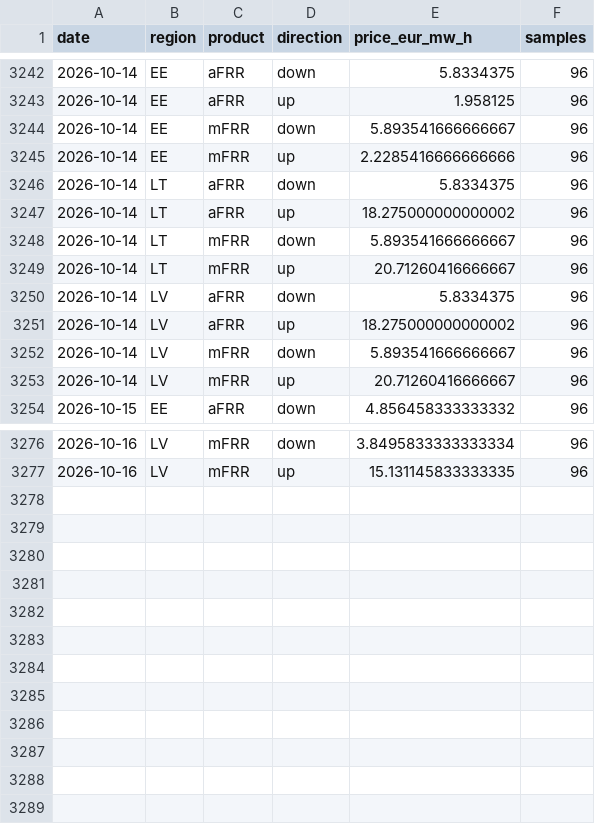
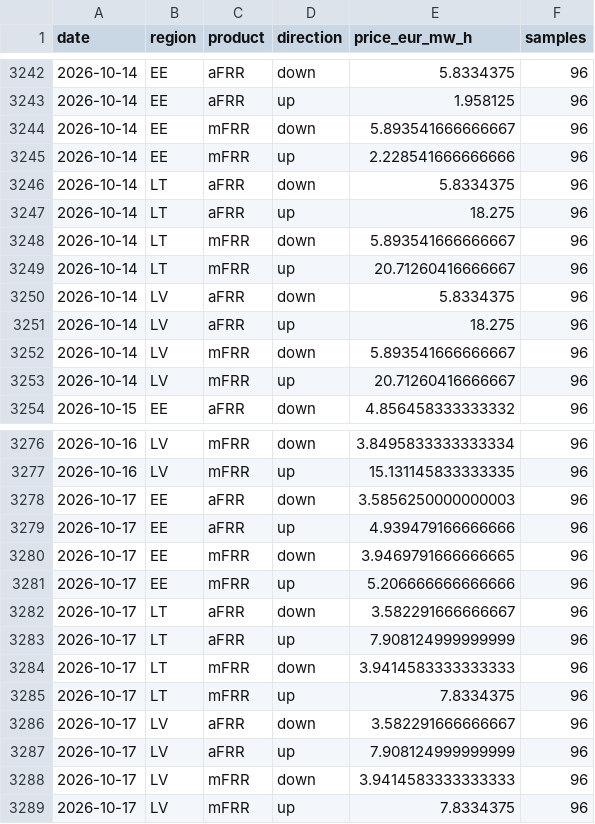
Before and after one commit to reinvaks/balticpulse, a CSV file: data/reserve_capacity_ytd.csv, drawn as a sheet; only a part is shown, gaps mark what is left out.

```diff
--- a/data/reserve_capacity_ytd.csv
+++ b/data/reserve_capacity_ytd.csv
@@ -3244,5 +3244,5 @@ date,region,product,direction,price_eur_mw_h,samples
 2026-10-14,EE,mFRR,down,5.893541666666667,96
-2026-10-14,EE,mFRR,up,2.2285416666666666,96
+2026-10-14,EE,mFRR,up,2.228541666666666,96
 2026-10-14,LT,aFRR,down,5.8334375,96
-2026-10-14,LT,aFRR,up,18.275000000000002,96
+2026-10-14,LT,aFRR,up,18.275,96
 2026-10-14,LT,mFRR,down,5.893541666666667,96
@@ -3250,3 +3250,3 @@ date,region,product,direction,price_eur_mw_h,samples
 2026-10-14,LV,aFRR,down,5.8334375,96
-2026-10-14,LV,aFRR,up,18.275000000000002,96
+2026-10-14,LV,aFRR,up,18.275,96
 2026-10-14,LV,mFRR,down,5.893541666666667,96
@@ -3277 +3277,13 @@ date,region,product,direction,price_eur_mw_h,samples
 2026-10-16,LV,mFRR,up,15.131145833333335,96
+2026-10-17,EE,aFRR,down,3.5856250000000003,96
+2026-10-17,EE,aFRR,up,4.939479166666666,96
+2026-10-17,EE,mFRR,down,3.9469791666666665,96
+2026-10-17,EE,mFRR,up,5.206666666666666,96
+2026-10-17,LT,aFRR,down,3.582291666666667,96
+2026-10-17,LT,aFRR,up,7.908124999999999,96
+2026-10-17,LT,mFRR,down,3.9414583333333333,96
+2026-10-17,LT,mFRR,up,7.8334375,96
+2026-10-17,LV,aFRR,down,3.582291666666667,96
+2026-10-17,LV,aFRR,up,7.908124999999999,96
+2026-10-17,LV,mFRR,down,3.9414583333333333,96
+2026-10-17,LV,mFRR,up,7.8334375,96
```
